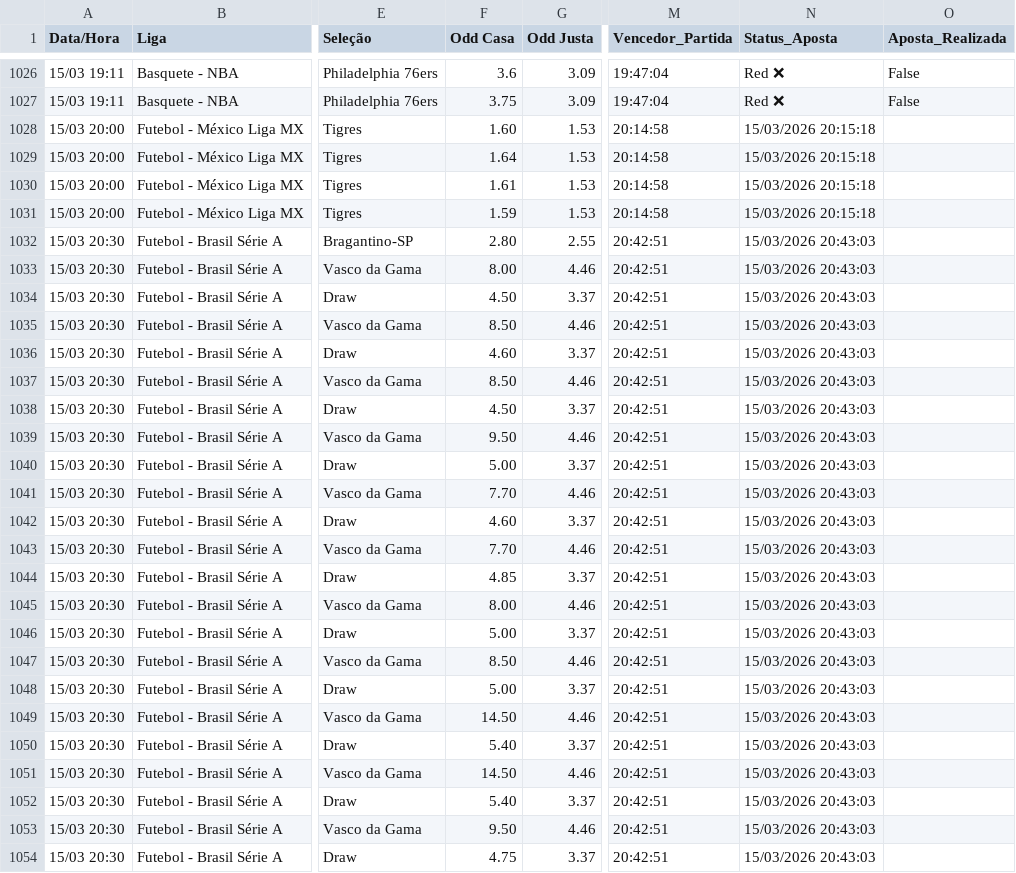
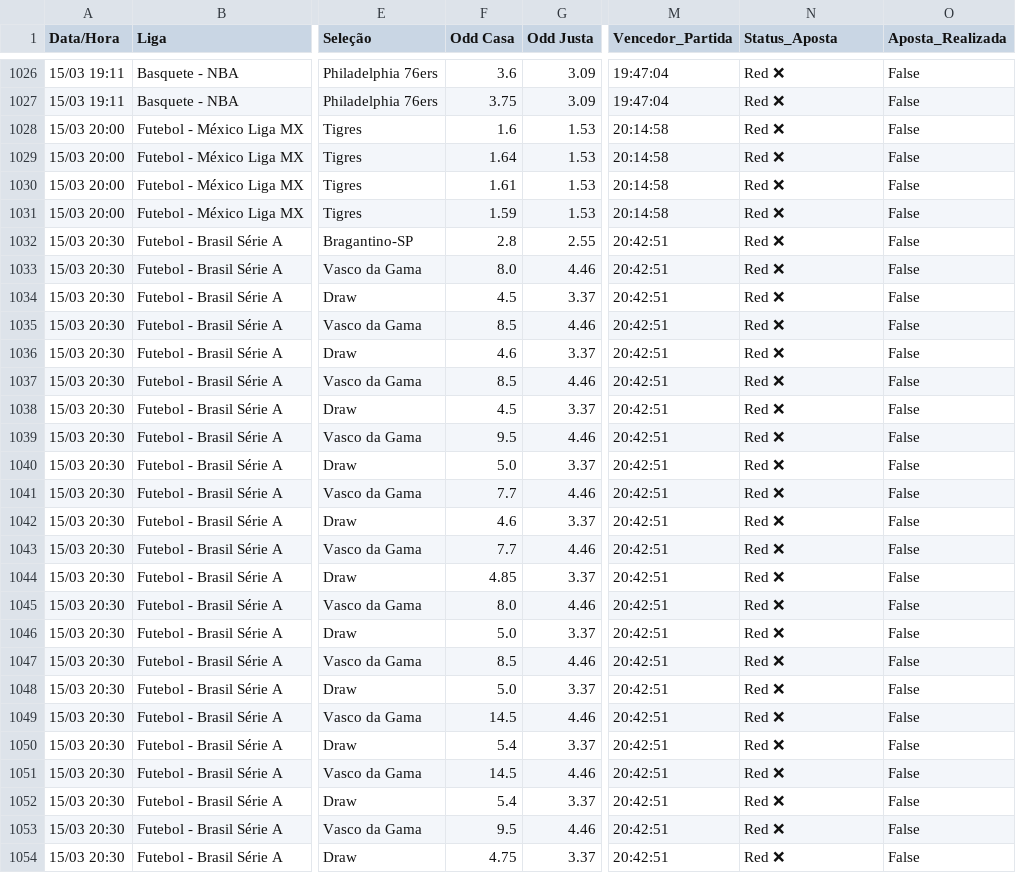
Before and after one commit to BerMontesanti/fundo-bet, a CSV file: historico_apostas.csv, drawn as a sheet; only a part is shown, gaps mark what is left out; the diff covers the shown part only; the diff names each change by its address in the sheet, - before the commit and + after, or states it on an @@ line.

```diff
--- a/historico_apostas.csv
+++ b/historico_apostas.csv
-F1028 (Odd Casa): 1.60
+F1028 (Odd Casa): 1.6
-N1028:N1031 (Status_Aposta): 15/03/2026 20:15:18
+N1028:N1031 (Status_Aposta): Red ❌
-O1028:O1054 (Aposta_Realizada): (empty)
+O1028:O1054 (Aposta_Realizada): False
-F1032 (Odd Casa): 2.80
+F1032 (Odd Casa): 2.8
-N1032:N1054 (Status_Aposta): 15/03/2026 20:43:03
+N1032:N1054 (Status_Aposta): Red ❌
-F1033 (Odd Casa): 8.00
+F1033 (Odd Casa): 8.0
-F1034 (Odd Casa): 4.50
+F1034 (Odd Casa): 4.5
-F1035 (Odd Casa): 8.50
+F1035 (Odd Casa): 8.5
-F1036 (Odd Casa): 4.60
+F1036 (Odd Casa): 4.6
-F1037 (Odd Casa): 8.50
+F1037 (Odd Casa): 8.5
-F1038 (Odd Casa): 4.50
+F1038 (Odd Casa): 4.5
-F1039 (Odd Casa): 9.50
+F1039 (Odd Casa): 9.5
-F1040 (Odd Casa): 5.00
+F1040 (Odd Casa): 5.0
-F1041 (Odd Casa): 7.70
+F1041 (Odd Casa): 7.7
-F1042 (Odd Casa): 4.60
+F1042 (Odd Casa): 4.6
-F1043 (Odd Casa): 7.70
+F1043 (Odd Casa): 7.7
-F1045 (Odd Casa): 8.00
+F1045 (Odd Casa): 8.0
-F1046 (Odd Casa): 5.00
+F1046 (Odd Casa): 5.0
-F1047 (Odd Casa): 8.50
+F1047 (Odd Casa): 8.5
-F1048 (Odd Casa): 5.00
+F1048 (Odd Casa): 5.0
-F1049 (Odd Casa): 14.50
+F1049 (Odd Casa): 14.5
-F1050 (Odd Casa): 5.40
+F1050 (Odd Casa): 5.4
-F1051 (Odd Casa): 14.50
+F1051 (Odd Casa): 14.5
-F1052 (Odd Casa): 5.40
+F1052 (Odd Casa): 5.4
-F1053 (Odd Casa): 9.50
+F1053 (Odd Casa): 9.5
```
Also changed, not shown: 96 edited cells elsewhere in this file.
